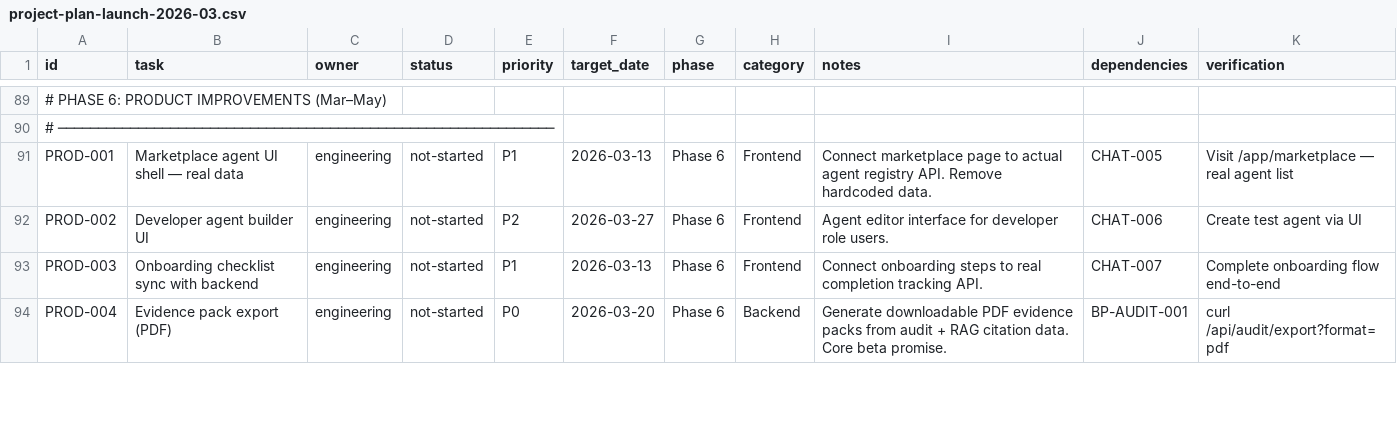
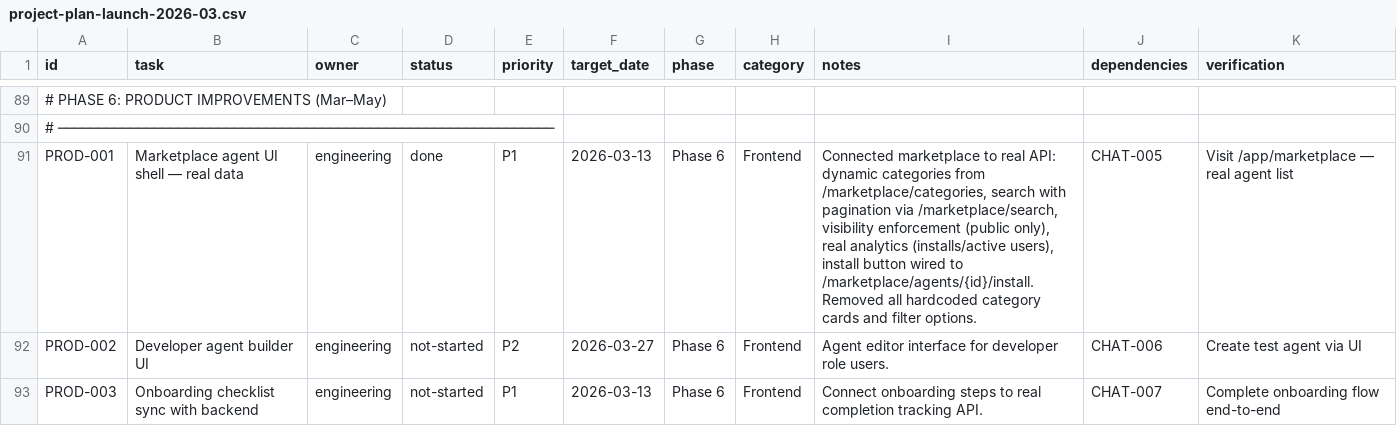
Before and after one commit to robert1948/autorisen, a CSV file: docs/project-plan-launch-2026-03.csv, drawn as a sheet; only a part is shown, gaps mark what is left out; the shorter side is filled out with more unchanged rows; the diff names each change by its address in the sheet, - before the commit and + after, or states it on an @@ line.

Commit message:
PROD-001: Connect marketplace to real agent registry API
Backend:
- Visibility enforcement: all marketplace queries now filter Agent.visibility=='public'
- Real analytics: total_downloads from installations count, active_users from distinct active installs
- Real category counts from published agent manifests (replaces hardcoded fake data)
- get_agent_detail enforces public visibility

Frontend:
- Dynamic categories fetched from GET /marketplace/categories (all 10 AgentCategory values)
- MarketplacePage renders clickable category buttons with real agent counts
- MarketplaceShowcase uses GET /marketplace/search with server-side pagination
- Filter dropdown populated from API instead of hardcoded 3 categories
- Install button wired to POST /marketplace/agents/{id}/install
- Pagination controls (Previous/Next) when results span multiple pages
- Category selection from parent page flows into showcase filter

API layer (api.ts):
- Added searchMarketplace(), fetchMarketplaceCategories(), installMarketplaceAgent()
- Added MarketplaceSearchResponse type
- Removed duplicate fetchMarketplaceAgents definition

```diff
--- a/docs/project-plan-launch-2026-03.csv
+++ b/docs/project-plan-launch-2026-03.csv
-D91 (status): not-started
+D91 (status): done
-I91 (notes): Connect marketplace page to actual agent registry API. Remove hardcoded data.
+I91 (notes): Connected marketplace to real API: dynamic categories from /marketplace/categories, search with pagination via /marketplace/search, visibility enforcement (public only), real analytics (installs/active users), install button wired to /marketplace/agents/{id}/install. Removed all hardcoded category cards and filter options.
```
Also changed, not shown: 4 other files.
